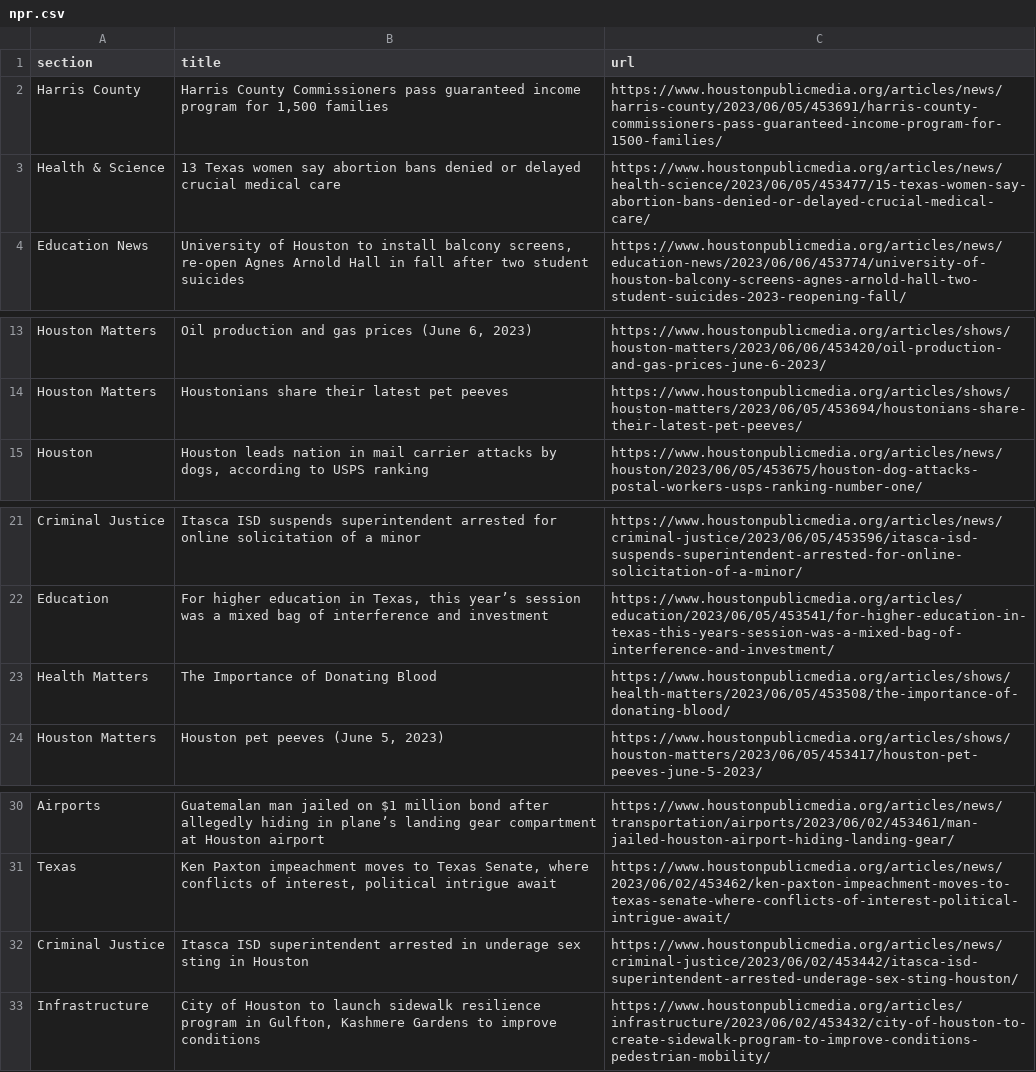
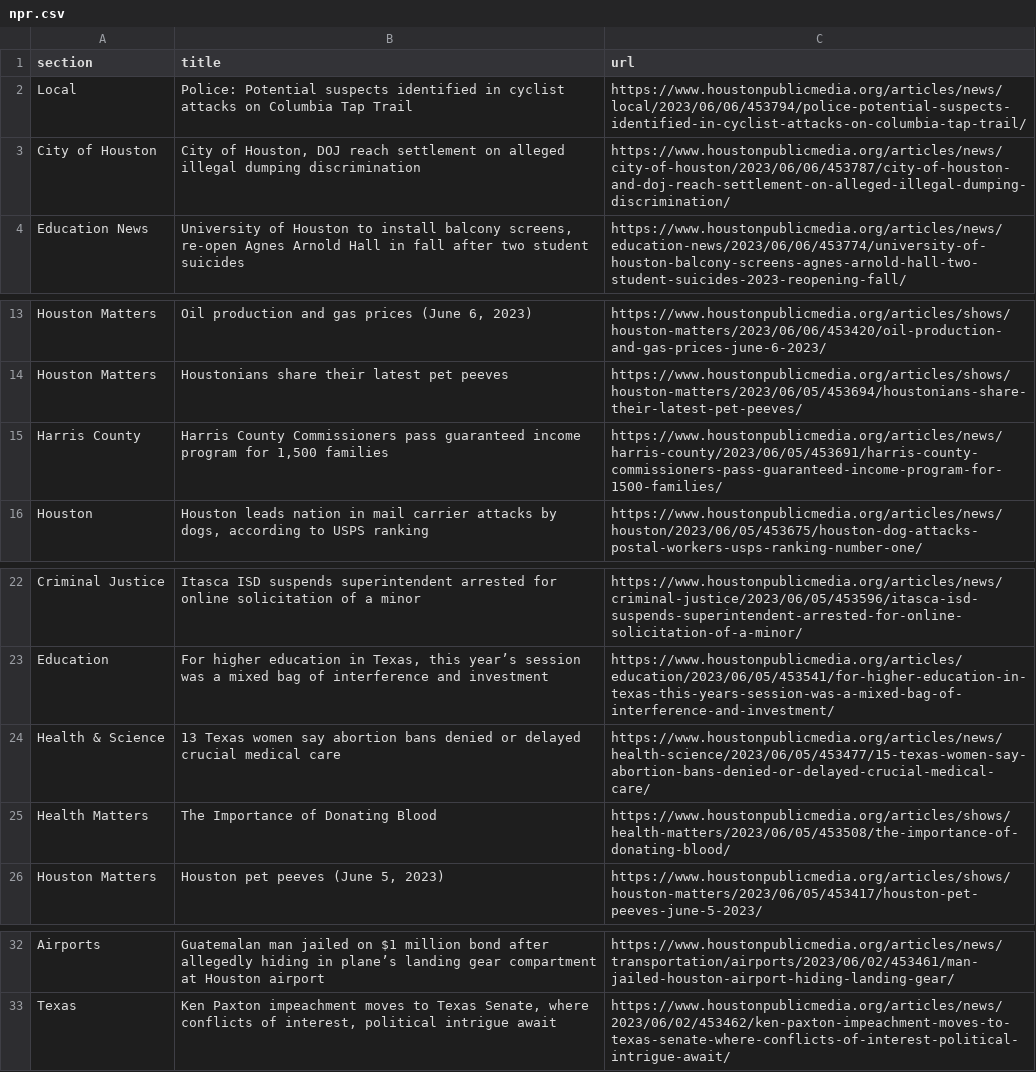
Before and after one commit to AngelineJCQ/aoto-scraper, a CSV file: npr.csv, drawn as a sheet; only a part is shown, gaps mark what is left out.

```diff
--- a/npr.csv
+++ b/npr.csv
@@ -1,4 +1,4 @@
 section,title,url
-Harris County,"Harris County Commissioners pass guaranteed income program for 1,500 families",https://www.houstonpublicmedia.org/articles/news/harris-county/2023/06/05/453691/harris-county-commissioners-pass-guaranteed-income-program-for-1500-families/
-Health & Science,13 Texas women say abortion bans denied or delayed crucial medical care,https://www.houstonpublicmedia.org/articles/news/health-science/2023/06/05/453477/15-texas-women-say-abortion-bans-denied-or-delayed-crucial-medical-care/
+Local,Police: Potential suspects identified in cyclist attacks on Columbia Tap Trail,https://www.houstonpublicmedia.org/articles/news/local/2023/06/06/453794/police-potential-suspects-identified-in-cyclist-attacks-on-columbia-tap-trail/
+City of Houston,"City of Houston, DOJ reach settlement on alleged illegal dumping discrimination",https://www.houstonpublicmedia.org/articles/news/city-of-houston/2023/06/06/453787/city-of-houston-and-doj-reach-settlement-on-alleged-illegal-dumping-discrimination/
 Education News,"University of Houston to install balcony screens, re-open Agnes Arnold Hall in fall after two student suicides",https://www.houstonpublicmedia.org/articles/news/education-news/2023/06/06/453774/university-of-houston-balcony-screens-agnes-arnold-hall-two-student-suicides-2023-reopening-fall/
@@ -14,2 +14,3 @@ Houston Matters,"Oil production and gas prices (June 6, 2023)",https://www.houst
 Houston Matters,Houstonians share their latest pet peeves,https://www.houstonpublicmedia.org/articles/shows/houston-matters/2023/06/05/453694/houstonians-share-their-latest-pet-peeves/
+Harris County,"Harris County Commissioners pass guaranteed income program for 1,500 families",https://www.houstonpublicmedia.org/articles/news/harris-county/2023/06/05/453691/harris-county-commissioners-pass-guaranteed-income-program-for-1500-families/
 Houston,"Houston leads nation in mail carrier attacks by dogs, according to USPS ranking",https://www.houstonpublicmedia.org/articles/news/houston/2023/06/05/453675/houston-dog-attacks-postal-workers-usps-ranking-number-one/
@@ -22,2 +23,3 @@ Criminal Justice,Itasca ISD suspends superintendent arrested for online solicita
 Education,"For higher education in Texas, this year’s session was a mixed bag of interference and investment",https://www.houstonpublicmedia.org/articles/education/2023/06/05/453541/for-higher-education-in-texas-this-years-session-was-a-mixed-bag-of-interference-and-investment/
+Health & Science,13 Texas women say abortion bans denied or delayed crucial medical care,https://www.houstonpublicmedia.org/articles/news/health-science/2023/06/05/453477/15-texas-women-say-abortion-bans-denied-or-delayed-crucial-medical-care/
 Health Matters,The Importance of Donating Blood,https://www.houstonpublicmedia.org/articles/shows/health-matters/2023/06/05/453508/the-importance-of-donating-blood/
@@ -31,3 +33 @@ Airports,Guatemalan man jailed on $1 million bond after allegedly hiding in plan
 Texas,"Ken Paxton impeachment moves to Texas Senate, where conflicts of interest, political intrigue await",https://www.houstonpublicmedia.org/articles/news/2023/06/02/453462/ken-paxton-impeachment-moves-to-texas-senate-where-conflicts-of-interest-political-intrigue-await/
-Criminal Justice,Itasca ISD superintendent arrested in underage sex sting in Houston,https://www.houstonpublicmedia.org/articles/news/criminal-justice/2023/06/02/453442/itasca-isd-superintendent-arrested-underage-sex-sting-houston/
-Infrastructure,"City of Houston to launch sidewalk resilience program in Gulfton, Kashmere Gardens to improve conditions",https://www.houstonpublicmedia.org/articles/infrastructure/2023/06/02/453432/city-of-houston-to-create-sidewalk-program-to-improve-conditions-pedestrian-mobility/
```
